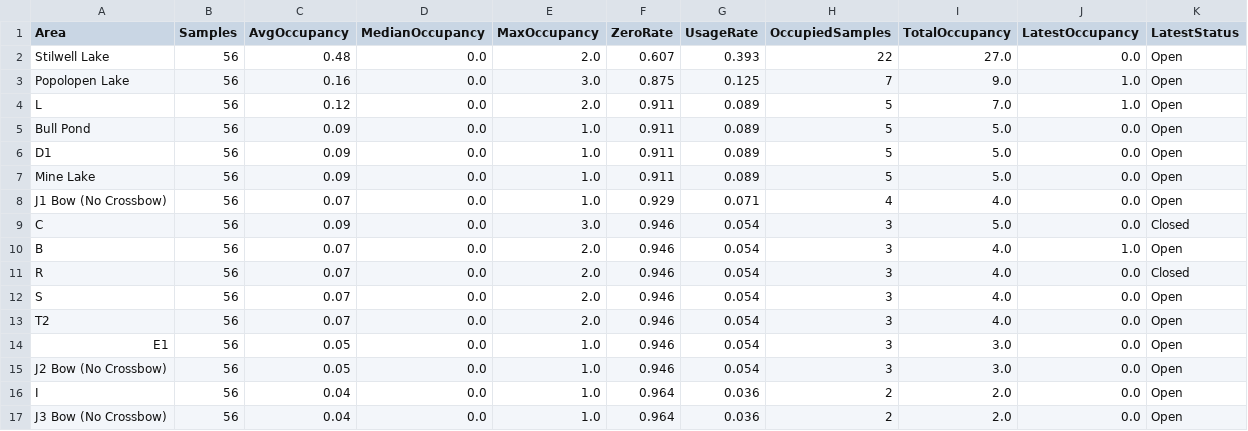
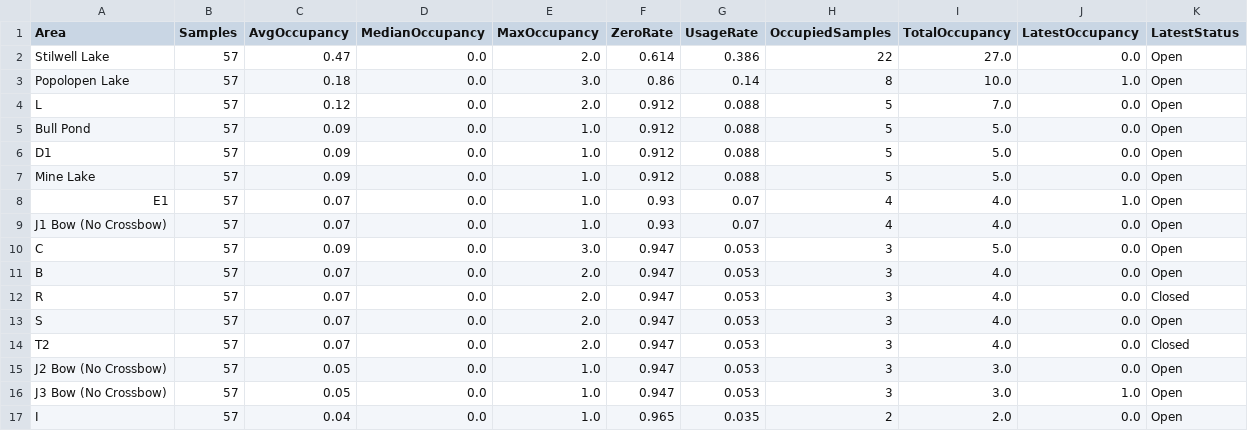
Before and after one commit to devoncal77/isportsman-occupancy-agent, a CSV file: area_summary.csv, drawn as a sheet; only a part is shown; the diff covers the shown part only.

```diff
--- a/area_summary.csv
+++ b/area_summary.csv
@@ -1,17 +1,17 @@
 Area,Samples,AvgOccupancy,MedianOccupancy,MaxOccupancy,ZeroRate,UsageRate,OccupiedSamples,TotalOccupancy,LatestOccupancy,LatestStatus
-Stilwell Lake,56,0.48,0.0,2.0,0.607,0.393,22,27.0,0.0,Open
-Popolopen Lake,56,0.16,0.0,3.0,0.875,0.125,7,9.0,1.0,Open
-L,56,0.12,0.0,2.0,0.911,0.089,5,7.0,1.0,Open
-Bull Pond,56,0.09,0.0,1.0,0.911,0.089,5,5.0,0.0,Open
-D1,56,0.09,0.0,1.0,0.911,0.089,5,5.0,0.0,Open
-Mine Lake,56,0.09,0.0,1.0,0.911,0.089,5,5.0,0.0,Open
-J1 Bow (No Crossbow),56,0.07,0.0,1.0,0.929,0.071,4,4.0,0.0,Open
-C,56,0.09,0.0,3.0,0.946,0.054,3,5.0,0.0,Closed
-B,56,0.07,0.0,2.0,0.946,0.054,3,4.0,1.0,Open
-R,56,0.07,0.0,2.0,0.946,0.054,3,4.0,0.0,Closed
-S,56,0.07,0.0,2.0,0.946,0.054,3,4.0,0.0,Open
-T2,56,0.07,0.0,2.0,0.946,0.054,3,4.0,0.0,Open
-E1,56,0.05,0.0,1.0,0.946,0.054,3,3.0,0.0,Open
-J2 Bow (No Crossbow),56,0.05,0.0,1.0,0.946,0.054,3,3.0,0.0,Open
-I,56,0.04,0.0,1.0,0.964,0.036,2,2.0,0.0,Open
-J3 Bow (No Crossbow),56,0.04,0.0,1.0,0.964,0.036,2,2.0,0.0,Open
+Stilwell Lake,57,0.47,0.0,2.0,0.614,0.386,22,27.0,0.0,Open
+Popolopen Lake,57,0.18,0.0,3.0,0.86,0.14,8,10.0,1.0,Open
+L,57,0.12,0.0,2.0,0.912,0.088,5,7.0,0.0,Open
+Bull Pond,57,0.09,0.0,1.0,0.912,0.088,5,5.0,0.0,Open
+D1,57,0.09,0.0,1.0,0.912,0.088,5,5.0,0.0,Open
+Mine Lake,57,0.09,0.0,1.0,0.912,0.088,5,5.0,0.0,Open
+E1,57,0.07,0.0,1.0,0.93,0.07,4,4.0,1.0,Open
+J1 Bow (No Crossbow),57,0.07,0.0,1.0,0.93,0.07,4,4.0,0.0,Open
+C,57,0.09,0.0,3.0,0.947,0.053,3,5.0,0.0,Open
+B,57,0.07,0.0,2.0,0.947,0.053,3,4.0,0.0,Open
+R,57,0.07,0.0,2.0,0.947,0.053,3,4.0,0.0,Closed
+S,57,0.07,0.0,2.0,0.947,0.053,3,4.0,0.0,Open
+T2,57,0.07,0.0,2.0,0.947,0.053,3,4.0,0.0,Closed
+J2 Bow (No Crossbow),57,0.05,0.0,1.0,0.947,0.053,3,3.0,0.0,Open
+J3 Bow (No Crossbow),57,0.05,0.0,1.0,0.947,0.053,3,3.0,1.0,Open
+I,57,0.04,0.0,1.0,0.965,0.035,2,2.0,0.0,Open
```
Also changed, not shown: 1 added row, 1 removed row and 66 edited cells elsewhere in this file, latest_snapshot.csv, 2 other files.
